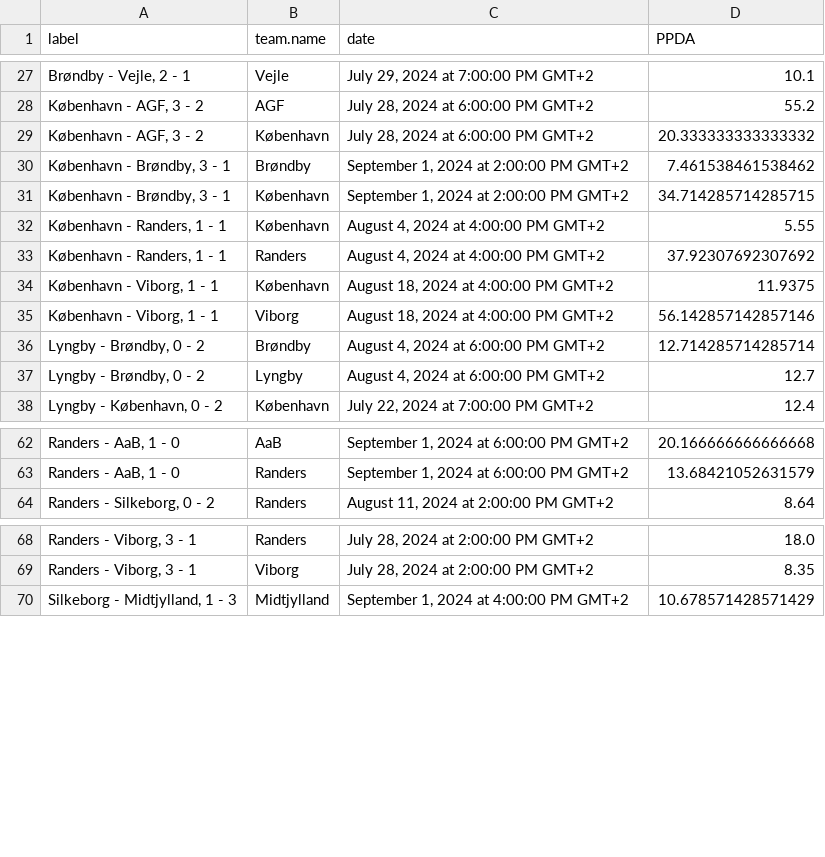
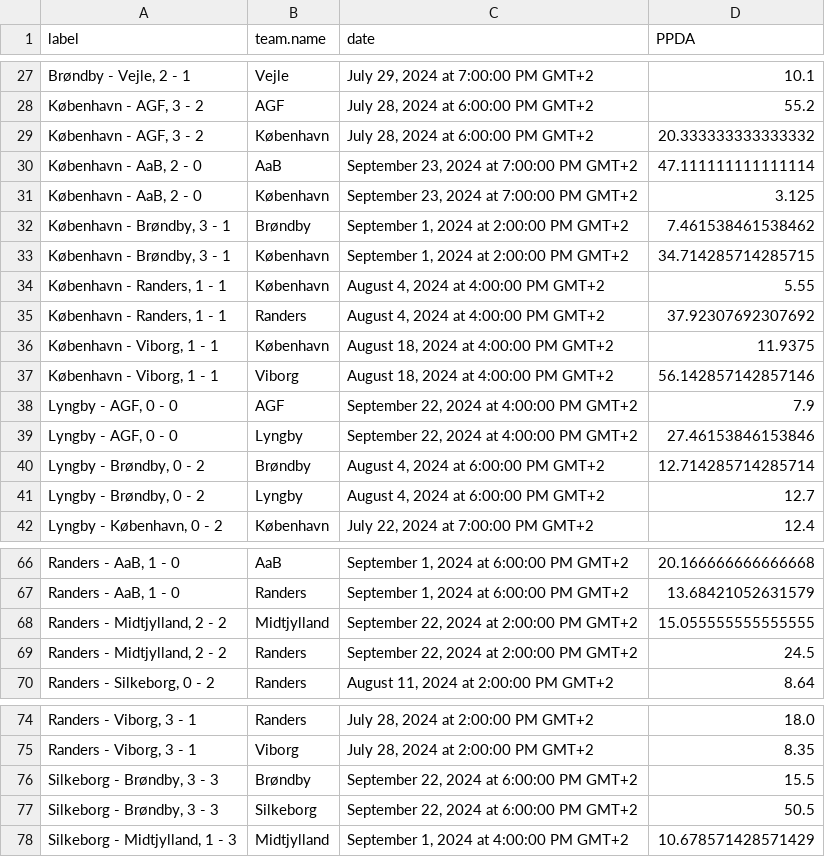
Before and after one commit to AC-Horsens/AC-Horsens-U19, a CSV file: PPDA superliga.csv, drawn as a sheet; only a part is shown, gaps mark what is left out; the diff names each change by its address in the sheet, - before the commit and + after, or states it on an @@ line.

```diff
--- a/PPDA superliga.csv
+++ b/PPDA superliga.csv
+row 30: København - AaB, 2 - 0 | AaB | September 23, 2024 at 7:00:00 PM GMT+2 | 47.111111111111114
+row 31: København - AaB, 2 - 0 | København | September 23, 2024 at 7:00:00 PM GMT+2 | 3.125
+row 38: Lyngby - AGF, 0 - 0 | AGF | September 22, 2024 at 4:00:00 PM GMT+2 | 7.9
+row 39: Lyngby - AGF, 0 - 0 | Lyngby | September 22, 2024 at 4:00:00 PM GMT+2 | 27.46153846153846
+row 68: Randers - Midtjylland, 2 - 2 | Midtjylland | September 22, 2024 at 2:00:00 PM GMT+2 | 15.055555555555555
+row 69: Randers - Midtjylland, 2 - 2 | Randers | September 22, 2024 at 2:00:00 PM GMT+2 | 24.5
+row 76: Silkeborg - Brøndby, 3 - 3 | Brøndby | September 22, 2024 at 6:00:00 PM GMT+2 | 15.5
+row 77: Silkeborg - Brøndby, 3 - 3 | Silkeborg | September 22, 2024 at 6:00:00 PM GMT+2 | 50.5
```
Also changed, not shown: PPDA.csv, penalty_area_entry_counts superliga.csv, 13 other files.
